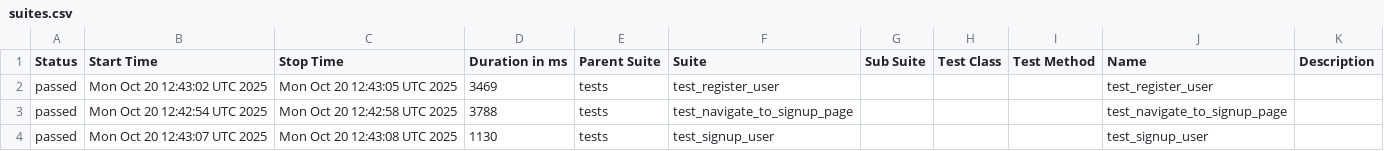
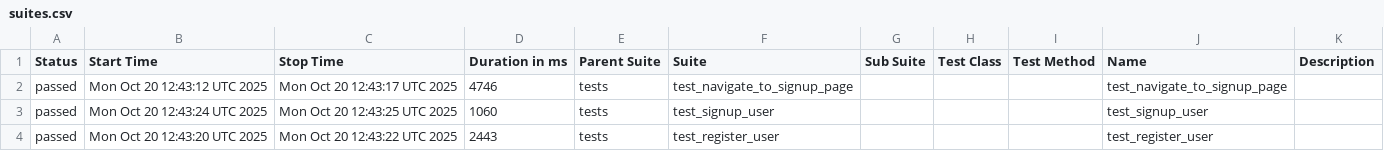
Before and after one commit to KovalIllia/ui-autotests, a CSV file: data/suites.csv, drawn as a sheet.

```diff
--- a/data/suites.csv
+++ b/data/suites.csv
@@ -1,4 +1,4 @@
 "Status","Start Time","Stop Time","Duration in ms","Parent Suite","Suite","Sub Suite","Test Class","Test Method","Name","Description"
-"passed","Mon Oct 20 12:43:02 UTC 2025","Mon Oct 20 12:43:05 UTC 2025","3469","tests","test_register_user","","","","test_register_user",""
-"passed","Mon Oct 20 12:42:54 UTC 2025","Mon Oct 20 12:42:58 UTC 2025","3788","tests","test_navigate_to_signup_page","","","","test_navigate_to_signup_page",""
-"passed","Mon Oct 20 12:43:07 UTC 2025","Mon Oct 20 12:43:08 UTC 2025","1130","tests","test_signup_user","","","","test_signup_user",""
+"passed","Mon Oct 20 12:43:12 UTC 2025","Mon Oct 20 12:43:17 UTC 2025","4746","tests","test_navigate_to_signup_page","","","","test_navigate_to_signup_page",""
+"passed","Mon Oct 20 12:43:24 UTC 2025","Mon Oct 20 12:43:25 UTC 2025","1060","tests","test_signup_user","","","","test_signup_user",""
+"passed","Mon Oct 20 12:43:20 UTC 2025","Mon Oct 20 12:43:22 UTC 2025","2443","tests","test_register_user","","","","test_register_user",""
```
Also changed, not shown: 17 other files.
